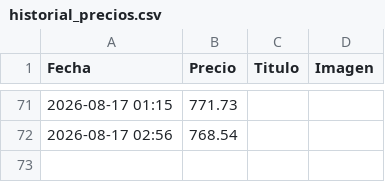
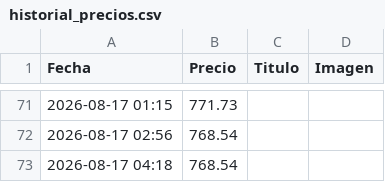
Before and after one commit to YoEl002/rastreador-precios, a CSV file: historial_precios.csv, drawn as a sheet; only a part is shown, gaps mark what is left out.

```diff
--- a/historial_precios.csv
+++ b/historial_precios.csv
@@ -72 +72,2 @@ Fecha,Precio,Titulo,Imagen
 2026-08-17 02:56,768.54,,
+2026-08-17 04:18,768.54,,
```
Also changed, not shown: 1 other file.
